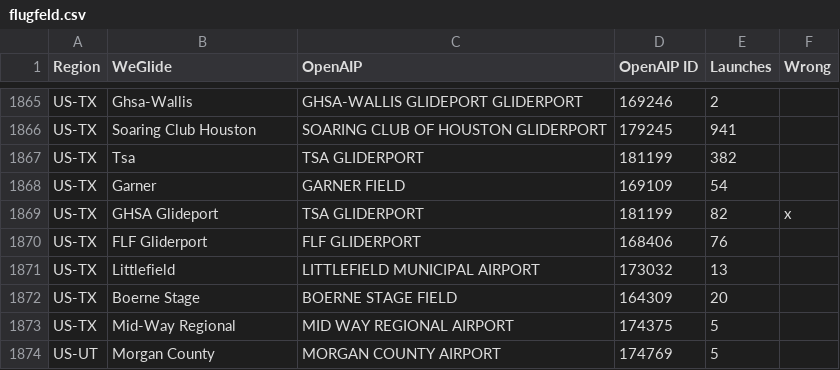
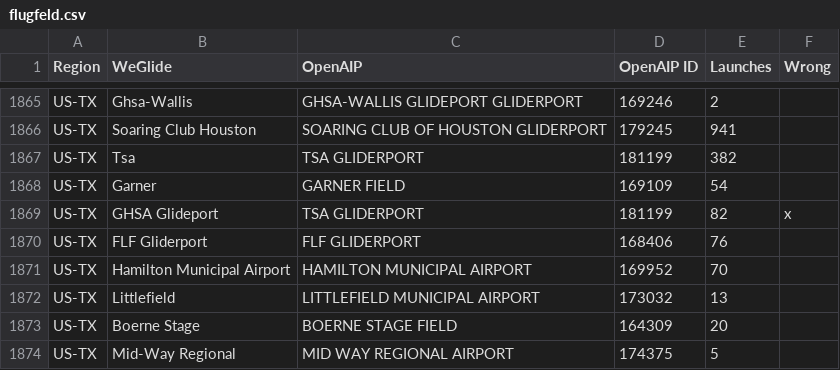
Before and after one commit to weglide/flugfeld, a CSV file: data/flugfeld.csv, drawn as a sheet; only a part is shown, gaps mark what is left out; the shorter side is filled out with more unchanged rows; the diff names each change by its address in the sheet, - before the commit and + after, or states it on an @@ line.

Commit message:
add Hamilton Municipal Airport

```diff
--- a/data/flugfeld.csv
+++ b/data/flugfeld.csv
+row 1871: US-TX | Hamilton Municipal Airport | HAMILTON MUNICIPAL AIRPORT | 169952 | 70
```
